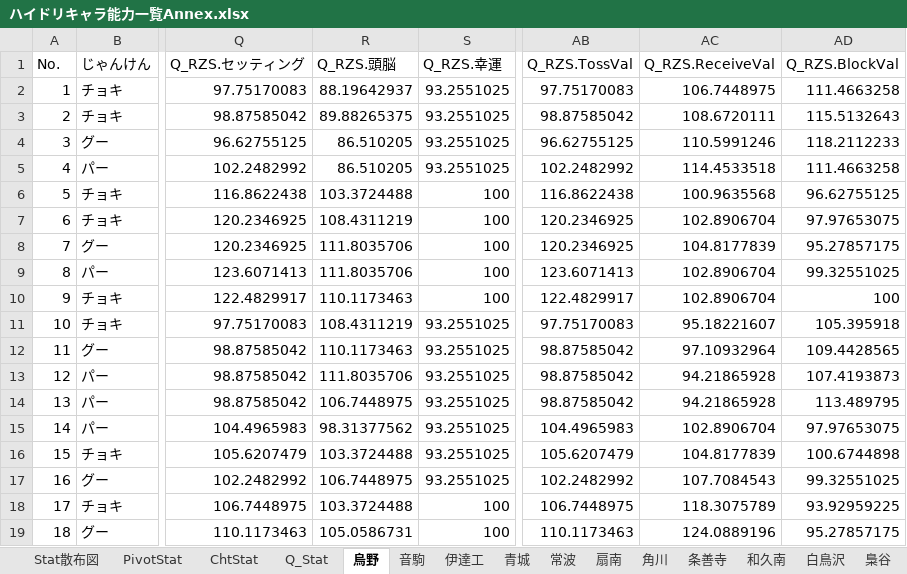
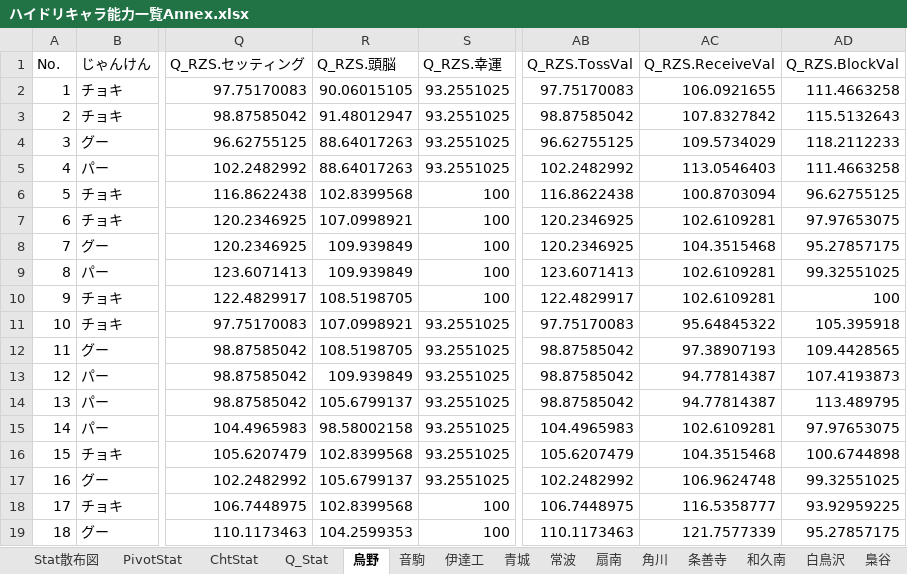
Before and after one commit to GentlemensLotus/haikyuu_haidream_public, an Excel workbook: PlayersParams/ハイドリキャラ能力一覧Annex.xlsx, sheet 烏野, drawn as a sheet; only a part is shown, gaps mark what is left out; values as stored, in another font and other column widths than the file's, no borders; table styles not drawn; the diff covers the shown part only; the diff names each change by its address in the sheet, - before the commit and + after, or states it on an @@ line.

```diff
--- a/PlayersParams/ハイドリキャラ能力一覧Annex.xlsx (sheet 烏野)
+++ b/PlayersParams/ハイドリキャラ能力一覧Annex.xlsx (sheet 烏野)
-R2 (Q_RZS.頭脳): 88.19642937
+R2 (Q_RZS.頭脳): 90.06015105
-AC2 (Q_RZS.ReceiveVal): 106.7448975
+AC2 (Q_RZS.ReceiveVal): 106.0921655
-R3 (Q_RZS.頭脳): 89.88265375
+R3 (Q_RZS.頭脳): 91.48012947
-AC3 (Q_RZS.ReceiveVal): 108.6720111
+AC3 (Q_RZS.ReceiveVal): 107.8327842
-R4:R5 (Q_RZS.頭脳): 86.510205
+R4:R5 (Q_RZS.頭脳): 88.64017263
-AC4 (Q_RZS.ReceiveVal): 110.5991246
+AC4 (Q_RZS.ReceiveVal): 109.5734029
-AC5 (Q_RZS.ReceiveVal): 114.4533518
+AC5 (Q_RZS.ReceiveVal): 113.0546403
-R6 (Q_RZS.頭脳): 103.3724488
+R6 (Q_RZS.頭脳): 102.8399568
-AC6 (Q_RZS.ReceiveVal): 100.9635568
+AC6 (Q_RZS.ReceiveVal): 100.8703094
-R7 (Q_RZS.頭脳): 108.4311219
+R7 (Q_RZS.頭脳): 107.0998921
-AC7 (Q_RZS.ReceiveVal): 102.8906704
+AC7 (Q_RZS.ReceiveVal): 102.6109281
-R8:R9 (Q_RZS.頭脳): 111.8035706
+R8:R9 (Q_RZS.頭脳): 109.939849
-AC8 (Q_RZS.ReceiveVal): 104.8177839
+AC8 (Q_RZS.ReceiveVal): 104.3515468
-AC9:AC10 (Q_RZS.ReceiveVal): 102.8906704
+AC9:AC10 (Q_RZS.ReceiveVal): 102.6109281
-R10 (Q_RZS.頭脳): 110.1173463
+R10 (Q_RZS.頭脳): 108.5198705
-R11 (Q_RZS.頭脳): 108.4311219
+R11 (Q_RZS.頭脳): 107.0998921
-AC11 (Q_RZS.ReceiveVal): 95.18221607
+AC11 (Q_RZS.ReceiveVal): 95.64845322
-R12 (Q_RZS.頭脳): 110.1173463
+R12 (Q_RZS.頭脳): 108.5198705
-AC12 (Q_RZS.ReceiveVal): 97.10932964
+AC12 (Q_RZS.ReceiveVal): 97.38907193
-R13 (Q_RZS.頭脳): 111.8035706
+R13 (Q_RZS.頭脳): 109.939849
-AC13:AC14 (Q_RZS.ReceiveVal): 94.21865928
+AC13:AC14 (Q_RZS.ReceiveVal): 94.77814387
-R14 (Q_RZS.頭脳): 106.7448975
+R14 (Q_RZS.頭脳): 105.6799137
-R15 (Q_RZS.頭脳): 98.31377562
+R15 (Q_RZS.頭脳): 98.58002158
-AC15 (Q_RZS.ReceiveVal): 102.8906704
+AC15 (Q_RZS.ReceiveVal): 102.6109281
-R16 (Q_RZS.頭脳): 103.3724488
+R16 (Q_RZS.頭脳): 102.8399568
-AC16 (Q_RZS.ReceiveVal): 104.8177839
+AC16 (Q_RZS.ReceiveVal): 104.3515468
-R17 (Q_RZS.頭脳): 106.7448975
+R17 (Q_RZS.頭脳): 105.6799137
-AC17 (Q_RZS.ReceiveVal): 107.7084543
+AC17 (Q_RZS.ReceiveVal): 106.9624748
-R18 (Q_RZS.頭脳): 103.3724488
+R18 (Q_RZS.頭脳): 102.8399568
-AC18 (Q_RZS.ReceiveVal): 118.3075789
+AC18 (Q_RZS.ReceiveVal): 116.5358777
-R19 (Q_RZS.頭脳): 105.0586731
+R19 (Q_RZS.頭脳): 104.2599353
-AC19 (Q_RZS.ReceiveVal): 124.0889196
+AC19 (Q_RZS.ReceiveVal): 121.7577339
```
Also changed, not shown: 42 edited cells elsewhere in this sheet, sheet 白鳥沢, sheet 梟谷, sheet 稲荷崎, sheet 音駒, sheet 青城, sheet Q_Stat, 10 more sheets, charts or pictures, 1 other file.
